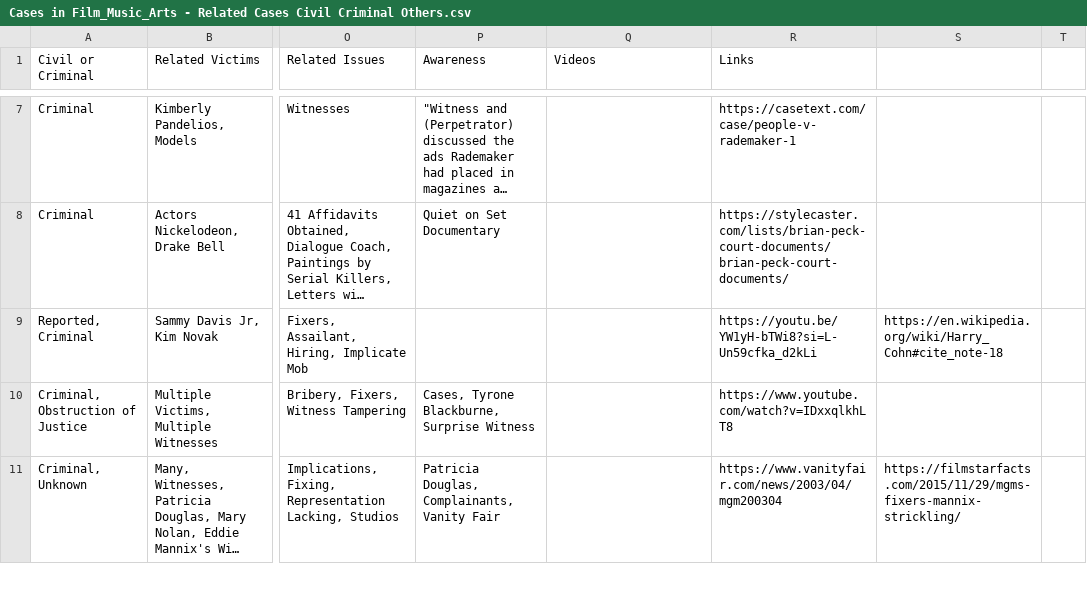
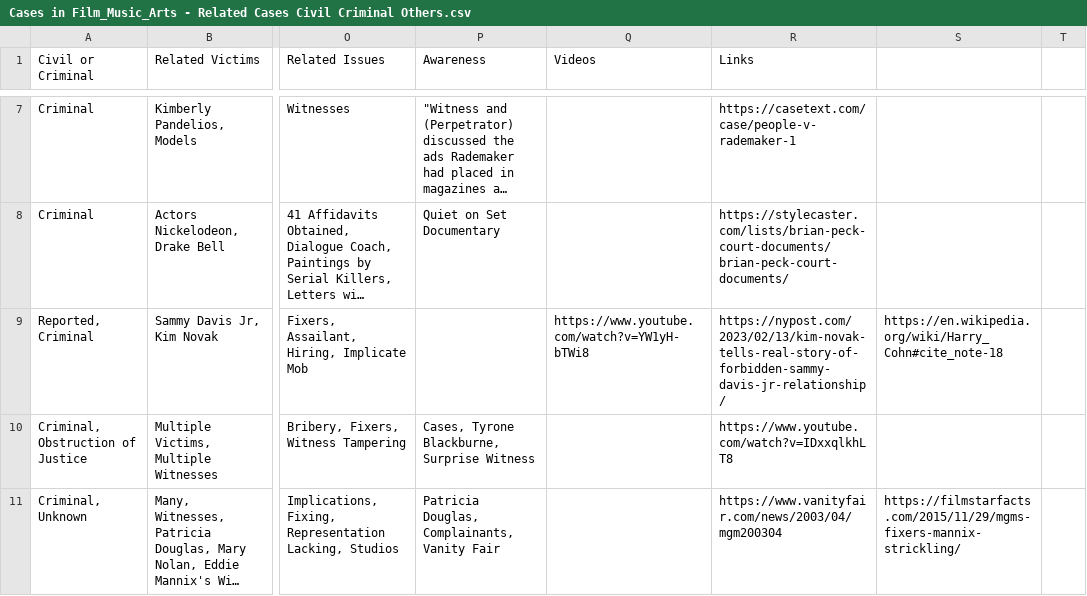
Before and after one commit to RescueSocial/Victims_Cases_Film-Music-Arts, a CSV file: Cases in Film_Music_Arts - Related Cases Civil Criminal Others.csv, drawn as a sheet; only a part is shown, gaps mark what is left out; long unchanged cells end in …; the diff names each change by its address in the sheet, - before the commit and + after, or states it on an @@ line.

Commit message:
Cases in Film, Music, Arts - Related Cases, Civil, Criminal, Others

```diff
--- a/Cases in Film_Music_Arts - Related Cases Civil Criminal Others.csv
+++ b/Cases in Film_Music_Arts - Related Cases Civil Criminal Others.csv
-Q9 (Videos): (empty)
+Q9 (Videos): https://www.youtube.com/watch?v=YW1yH-bTWi8
-R9 (Links): https://youtu.be/YW1yH-bTWi8?si=L-Un59cfka_d2kLi
+R9 (Links): https://nypost.com/2023/02/13/kim-novak-tells-real-story-of-forbidden-sammy-davis-jr-relationship/
```
